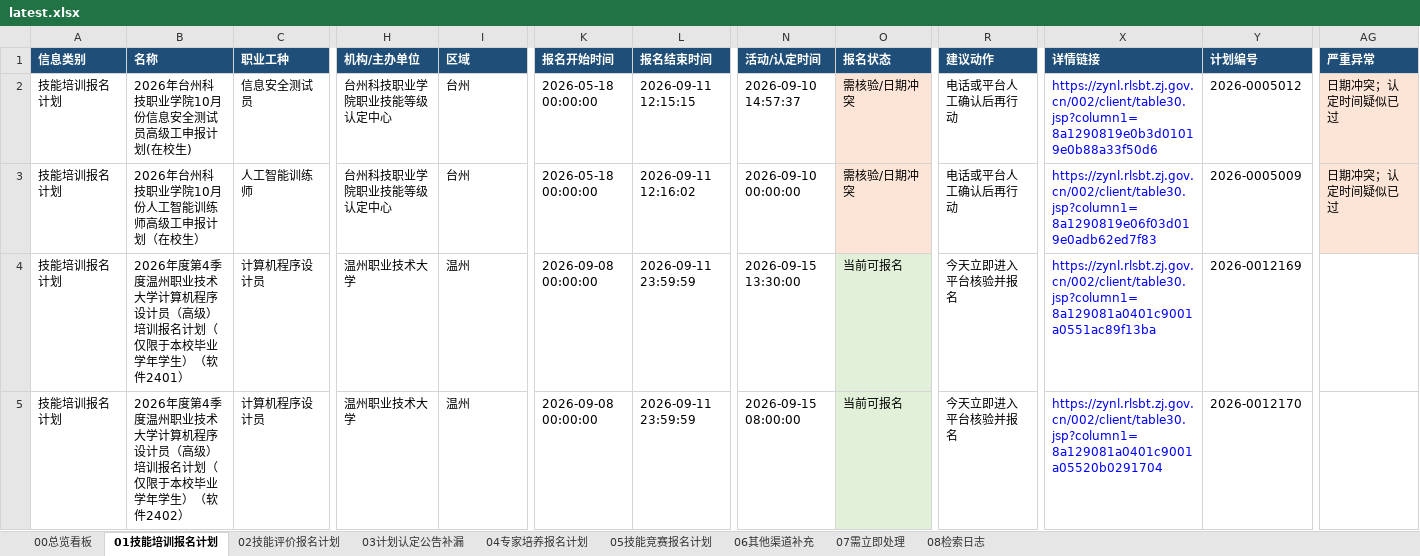
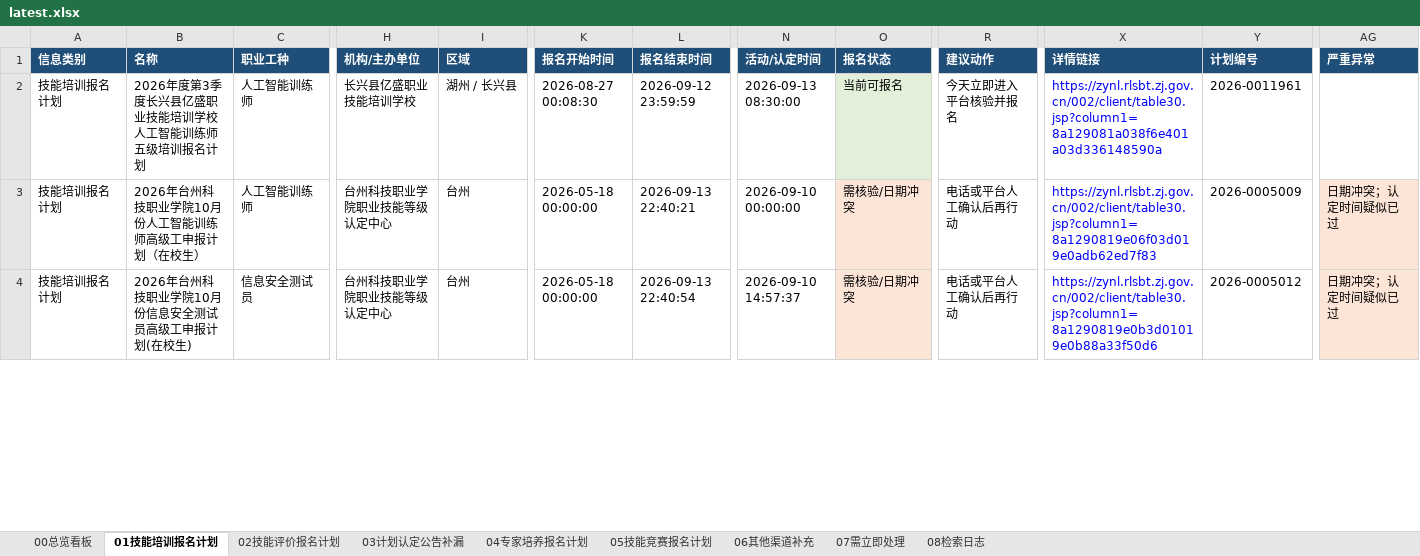
Before and after one commit to Juesann/zhejiang-skill-daily, an Excel workbook: latest.xlsx, sheet 01技能培训报名计划, drawn as a sheet; only a part is shown, gaps mark what is left out; values as stored, in another font and other column widths than the file's, no borders; removed rows and columns are numbered as before the commit, all else as after; rows hold the shown columns only; the diff covers the shown part only; the diff names each change by its address in the sheet, - before the commit and + after, or states it on an @@ line.

```diff
--- a/latest.xlsx (sheet 01技能培训报名计划)
+++ b/latest.xlsx (sheet 01技能培训报名计划)
-B2 (名称): 2026年台州科技职业学院10月份信息安全测试员高级工申报计划(在校生)
+B2 (名称): 2026年度第3季度长兴县亿盛职业技能培训学校人工智能训练师五级培训报名计划
-C2 (职业工种): 信息安全测试员
+C2 (职业工种): 人工智能训练师
-H2 (机构/主办单位): 台州科技职业学院职业技能等级认定中心
+H2 (机构/主办单位): 长兴县亿盛职业技能培训学校
-I2 (区域): 台州
+I2 (区域): 湖州 / 长兴县
-K2 (报名开始时间): 2026-05-18 00:00:00
+K2 (报名开始时间): 2026-08-27 00:08:30
-L2 (报名结束时间): 2026-09-11 12:15:15
+L2 (报名结束时间): 2026-09-12 23:59:59
-N2 (活动/认定时间): 2026-09-10 14:57:37
+N2 (活动/认定时间): 2026-09-13 08:30:00
-O2 (报名状态): 需核验/日期冲突
+O2 (报名状态): 当前可报名
-O2 fill: #FCE4D6
+O2 fill: #E2F0D9
-R2 (建议动作): 电话或平台人工确认后再行动
+R2 (建议动作): 今天立即进入平台核验并报名
-X2 (详情链接): https://zynl.rlsbt.zj.gov.cn/002/client/table30.jsp?column1=8a1290819e0b3d01019e0b88a33f50d6
+X2 (详情链接): https://zynl.rlsbt.zj.gov.cn/002/client/table30.jsp?column1=8a129081a038f6e401a03d336148590a
-Y2 (计划编号): 2026-0005012
+Y2 (计划编号): 2026-0011961
-AG2 (严重异常): 日期冲突；认定时间疑似已过
+AG2 (严重异常): (empty)
-AG2 fill: #FCE4D6
+AG2 fill: none
-L3 (报名结束时间): 2026-09-11 12:16:02
+L3 (报名结束时间): 2026-09-13 22:40:21
-B4 (名称): 2026年度第4季度温州职业技术大学计算机程序设计员（高级）培训报名计划（仅限于本校毕业学年学生）（软件2401）
+B4 (名称): 2026年台州科技职业学院10月份信息安全测试员高级工申报计划(在校生)
-C4 (职业工种): 计算机程序设计员
+C4 (职业工种): 信息安全测试员
-H4 (机构/主办单位): 温州职业技术大学
+H4 (机构/主办单位): 台州科技职业学院职业技能等级认定中心
-I4 (区域): 温州
+I4 (区域): 台州
-K4 (报名开始时间): 2026-09-08 00:00:00
+K4 (报名开始时间): 2026-05-18 00:00:00
-L4 (报名结束时间): 2026-09-11 23:59:59
+L4 (报名结束时间): 2026-09-13 22:40:54
-N4 (活动/认定时间): 2026-09-15 13:30:00
+N4 (活动/认定时间): 2026-09-10 14:57:37
-O4 (报名状态): 当前可报名
+O4 (报名状态): 需核验/日期冲突
-O4 fill: #E2F0D9
+O4 fill: #FCE4D6
-R4 (建议动作): 今天立即进入平台核验并报名
+R4 (建议动作): 电话或平台人工确认后再行动
-X4 (详情链接): https://zynl.rlsbt.zj.gov.cn/002/client/table30.jsp?column1=8a129081a0401c9001a0551ac89f13ba
+X4 (详情链接): https://zynl.rlsbt.zj.gov.cn/002/client/table30.jsp?column1=8a1290819e0b3d01019e0b88a33f50d6
-Y4 (计划编号): 2026-0012169
+Y4 (计划编号): 2026-0005012
-AG4 (严重异常): (empty)
+AG4 (严重异常): 日期冲突；认定时间疑似已过
-AG4 fill: none
+AG4 fill: #FCE4D6
-row 5: 技能培训报名计划 | 2026年度第4季度温州职业技术大学计算机程序设计员（高级）培训报名计划（仅限于本校毕业学年学生）（软件2402） | 计算机程序设计员 | 温州职业技术大学 | 温州 | 2026-09-08 00:00:00 | 2026-09-11 23:59:59 | 2026-09-15 08:00:00 | 当前可报名 | 今天立即进入平台核验并报名 | https://zynl.rlsbt.zj.gov.cn/002/client/table30.jsp?column1=8a129081a0401c9001a05520b0291704 | 2026-0012170
```
Also changed, not shown: 11 added rows, 13 removed rows and 96 edited cells elsewhere in this sheet, sheet 07需立即处理, sheet 04专家培养报名计划, sheet 02技能评价报名计划, sheet 05技能竞赛报名计划, sheet 08检索日志, sheet 00总览看板, 3 other files.
